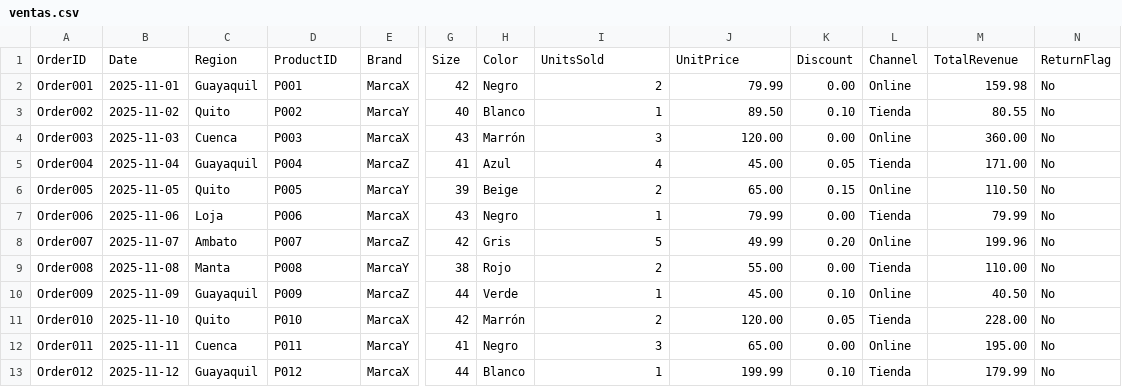
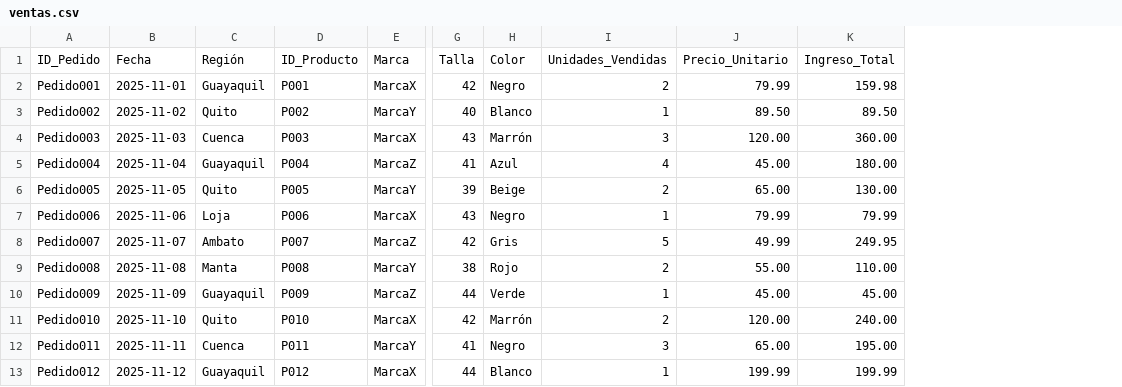
Before and after one commit to agrandav2/Mi-primer-repositorio, a CSV file: datos_ventas/ventas.csv, drawn as a sheet; only a part is shown, gaps mark what is left out; removed rows and columns are numbered as before the commit, all else as after; rows hold the shown columns only; the diff names each change by its address in the sheet, - before the commit and + after, or states it on an @@ line.

Commit message:
Update ventas.csv

```diff
--- a/datos_ventas/ventas.csv
+++ b/datos_ventas/ventas.csv
-column A, rows 2-13: Order001 | Order002 | Order003 | Order004 | Order005 | Order006 | Order007 | Order008 | Order009 | Order010 | Order011 | Order012
+column A, rows 2-13: Pedido001 | Pedido002 | Pedido003 | Pedido004 | Pedido005 | Pedido006 | Pedido007 | Pedido008 | Pedido009 | Pedido010 | Pedido011 | Pedido012
-column K, rows 2-13: 0.00 | 0.10 | 0.00 | 0.05 | 0.15 | 0.00 | 0.20 | 0.00 | 0.10 | 0.05 | 0.00 | 0.10
-column L, rows 2-13: Online | Tienda | Online | Tienda | Online | Tienda | Online | Tienda | Online | Tienda | Online | Tienda
-column N, rows 2-13: all No
-row 1: OrderID | Date | Region | ProductID | Brand | Size | Color | UnitsSold | UnitPrice | Discount | Channel | TotalRevenue | ReturnFlag
+row 1: ID_Pedido | Fecha | Región | ID_Producto | Marca | Talla | Color | Unidades_Vendidas | Precio_Unitario | Ingreso_Total
-K3: 80.55
+K3: 89.50
-K5: 171.00
+K5: 180.00
-K6: 110.50
+K6: 130.00
-K8: 199.96
+K8: 249.95
-K10: 40.50
+K10: 45.00
-K11: 228.00
+K11: 240.00
-K13: 179.99
+K13: 199.99
```
